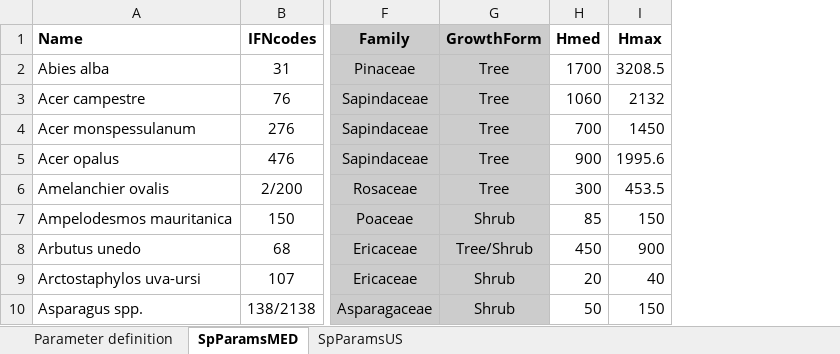
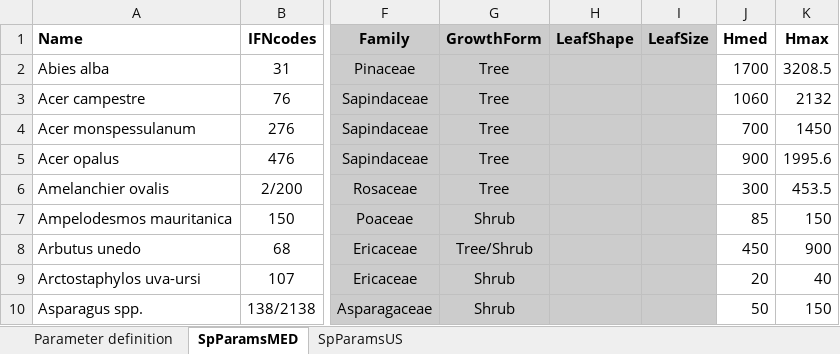
Before and after one commit to emf-creaf/medfate, an Excel workbook: data-raw/SpParams.xlsx, sheet SpParamsMED, drawn as a sheet; only a part is shown, gaps mark what is left out; values as stored, in another font and other column widths than the file's, no borders; the diff names each change by its address in the sheet, - before the commit and + after, or states it on an @@ line.

Commit message:
new params LeafShape and LeafSize

```diff
--- a/data-raw/SpParams.xlsx (sheet SpParamsMED)
+++ b/data-raw/SpParams.xlsx (sheet SpParamsMED)
+column H (LeafShape), empty
+column I (LeafSize), empty
```
Also changed, not shown: sheet Parameter definition, sheet SpParamsUS, 3 other files.
